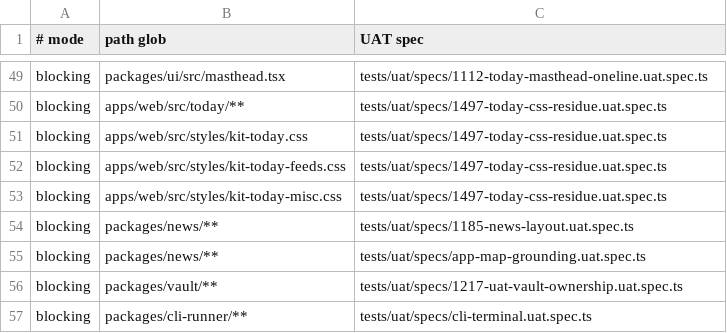
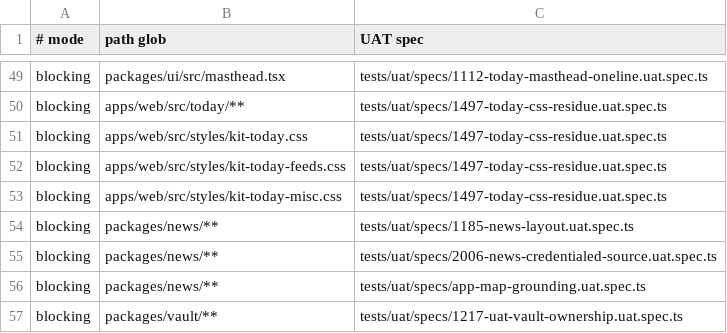
Before and after one commit to motioneso/moss, a TSV file: .claude/skills/coordinate/uat-trigger-map.tsv, drawn as a sheet; only a part is shown, gaps mark what is left out; the shorter side is filled out with more unchanged rows; the diff names each change by its address in the sheet, - before the commit and + after, or states it on an @@ line.

```diff
--- a/.claude/skills/coordinate/uat-trigger-map.tsv
+++ b/.claude/skills/coordinate/uat-trigger-map.tsv
+row 55: blocking | packages/news/** | tests/uat/specs/2006-news-credentialed-source.uat.spec.ts
```
Also changed, not shown: 41 other files.
